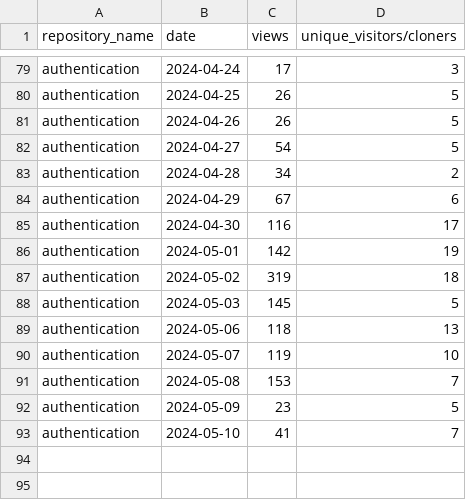
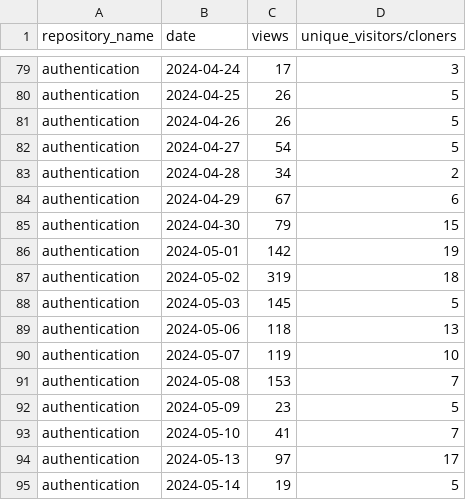
Before and after one commit to jpmorgan-payments/authentication, a CSV file: metrics/traffic-stats-sorted.csv, drawn as a sheet; only a part is shown, gaps mark what is left out.

```diff
--- a/metrics/traffic-stats-sorted.csv
+++ b/metrics/traffic-stats-sorted.csv
@@ -84,3 +84,3 @@ authentication,2024-04-28,34,2
 authentication,2024-04-29,67,6
-authentication,2024-04-30,116,17
+authentication,2024-04-30,79,15
 authentication,2024-05-01,142,19
@@ -93 +93,3 @@ authentication,2024-05-09,23,5
 authentication,2024-05-10,41,7
+authentication,2024-05-13,97,17
+authentication,2024-05-14,19,5
```
Also changed, not shown: metrics/clone-stats-sorted.csv, metrics/clone-stats.csv, 3 other files.
